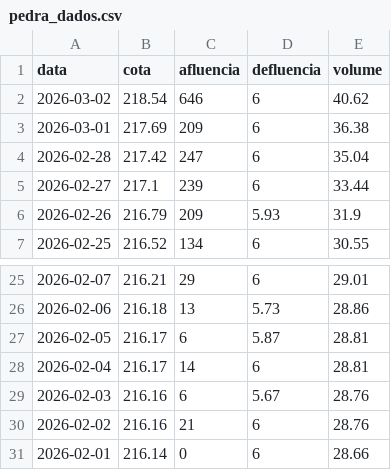
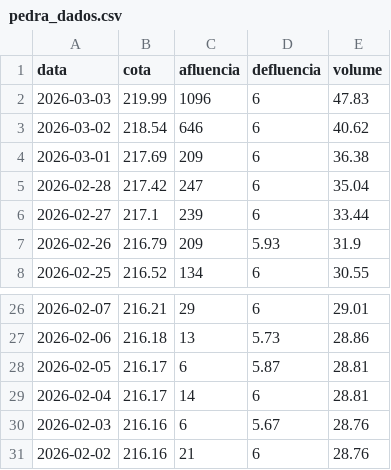
Before and after one commit to paulobarros/res_pedra, a CSV file: data/pedra_dados.csv, drawn as a sheet; only a part is shown, gaps mark what is left out; removed rows and columns are numbered as before the commit, all else as after; the diff names each change by its address in the sheet, - before the commit and + after, or states it on an @@ line.

```diff
--- a/data/pedra_dados.csv
+++ b/data/pedra_dados.csv
+row 2: 2026-03-03 | 219.99 | 1096 | 6 | 47.83
-row 31: 2026-02-01 | 216.14 | 0 | 6 | 28.66
```
Also changed, not shown: 13 other files.
